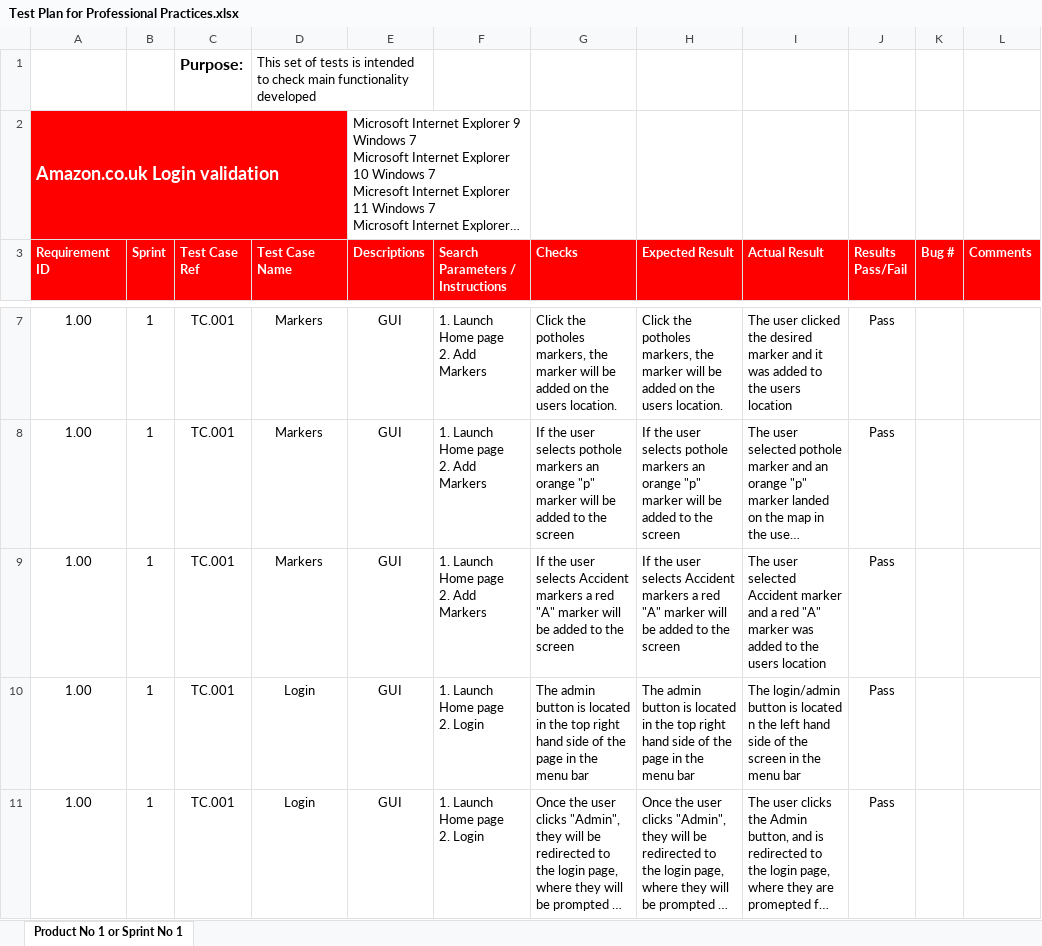
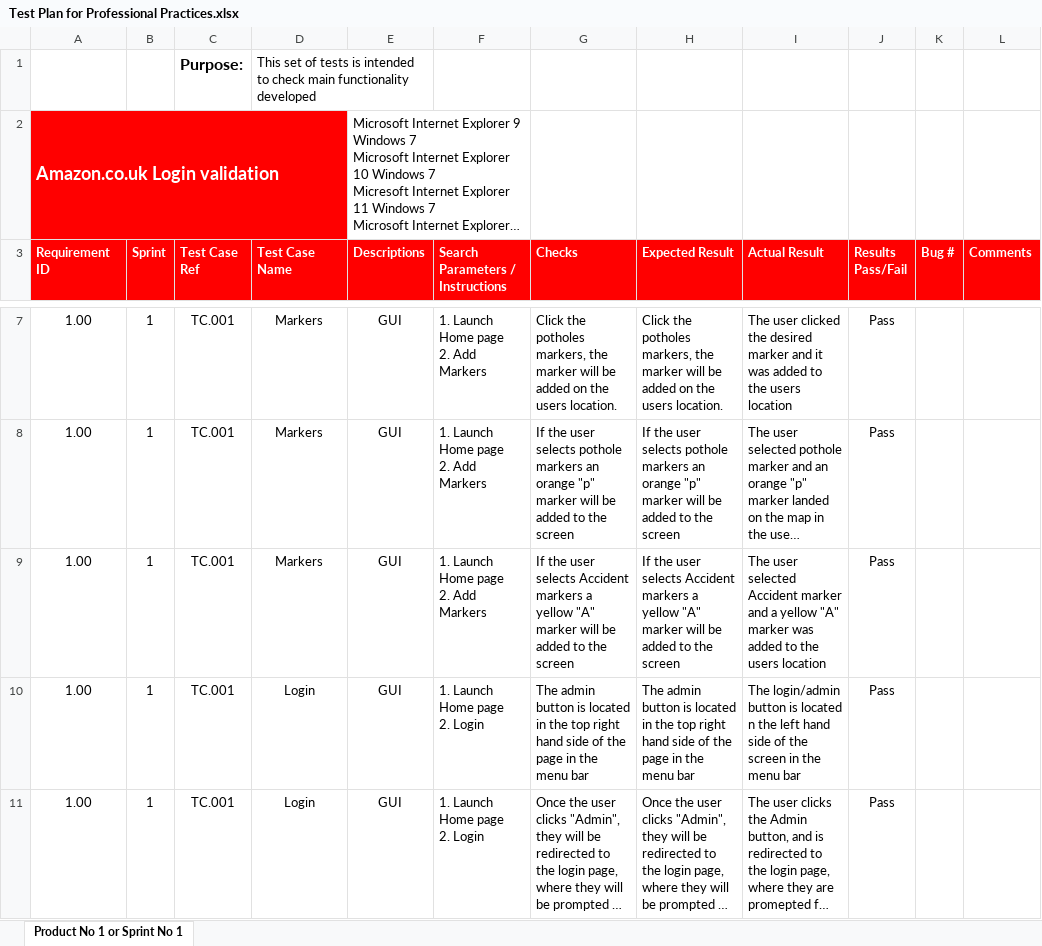
Before and after one commit to rachelmcclelland/RoadDisturbanceLocator, an Excel workbook: Files/Test Plan for Professional Practices.xlsx, sheet Product No 1 or Sprint No 1, drawn as a sheet; only a part is shown, gaps mark what is left out; long unchanged cells end in …; values as stored, in another font and other column widths than the file's, no borders; conditional formats not drawn; the diff names each change by its address in the sheet, - before the commit and + after, or states it on an @@ line.

Commit message:
Accident marker updated

```diff
--- a/Files/Test Plan for Professional Practices.xlsx (sheet Product No 1 or Sprint No 1)
+++ b/Files/Test Plan for Professional Practices.xlsx (sheet Product No 1 or Sprint No 1)
-G9 (Checks): …markers a red "A" marker…
+G9 (Checks): …markers a yellow "A" marker…
-H9 (Expected Result): …markers a red "A" marker…
+H9 (Expected Result): …markers a yellow "A" marker…
-I9 (Actual Result): …and a red "A" marker…
+I9 (Actual Result): …and a yellow "A" marker…
```
